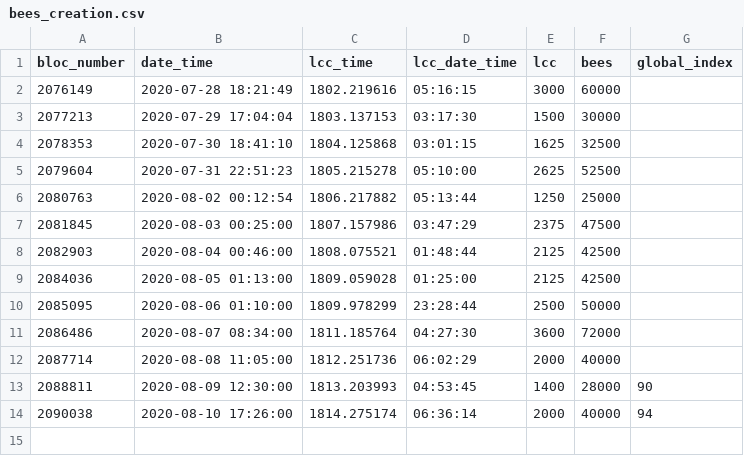
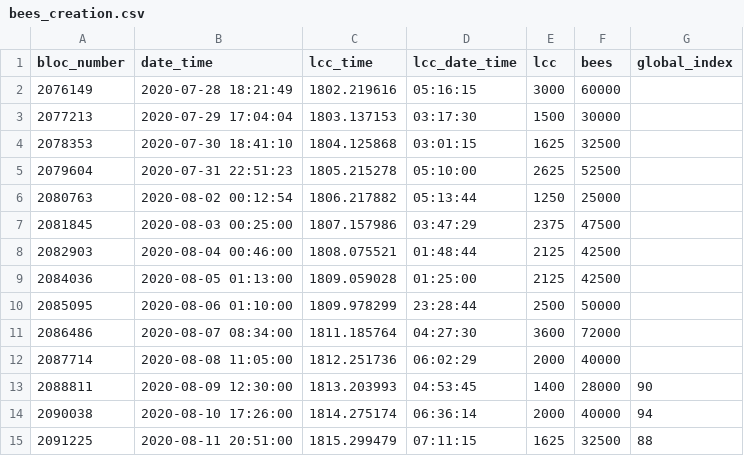
Before and after one commit to kaluzap/python_coingecko_mysql_report, a CSV file: utils/bees_creation.csv, drawn as a sheet; the diff names each change by its address in the sheet, - before the commit and + after, or states it on an @@ line.

Commit message:
bichas

```diff
--- a/utils/bees_creation.csv
+++ b/utils/bees_creation.csv
+row 15: 2091225 | 2020-08-11 20:51:00 | 1815.299479 | 07:11:15 | 1625 | 32500 | 88
```
